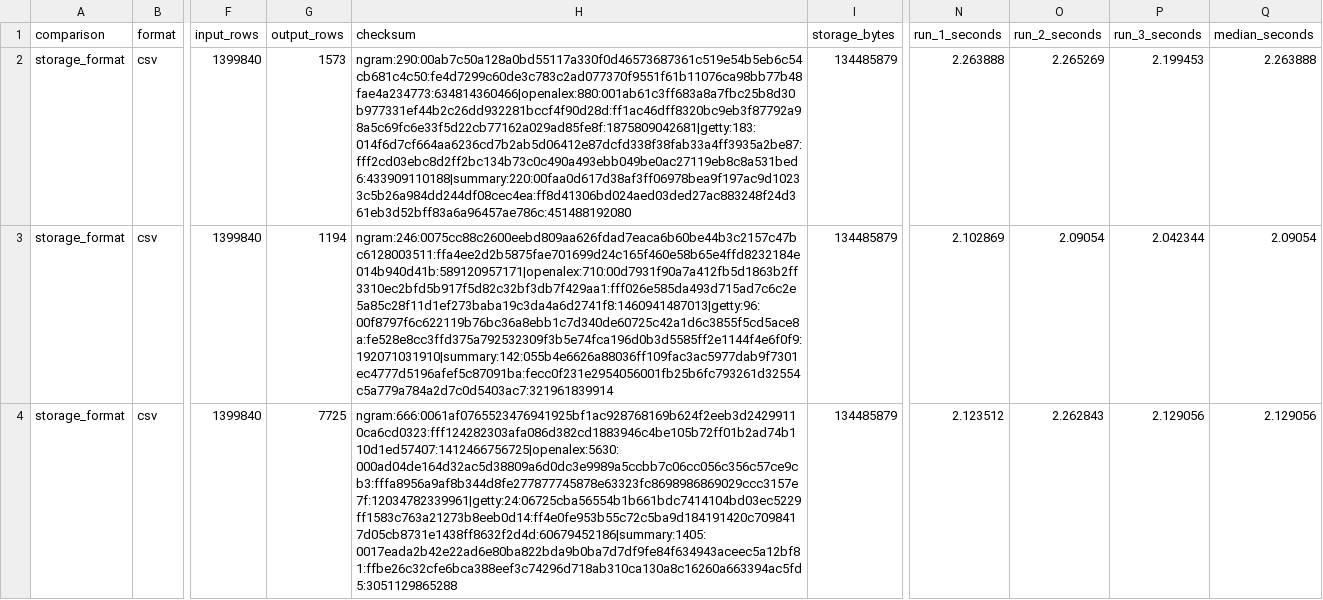
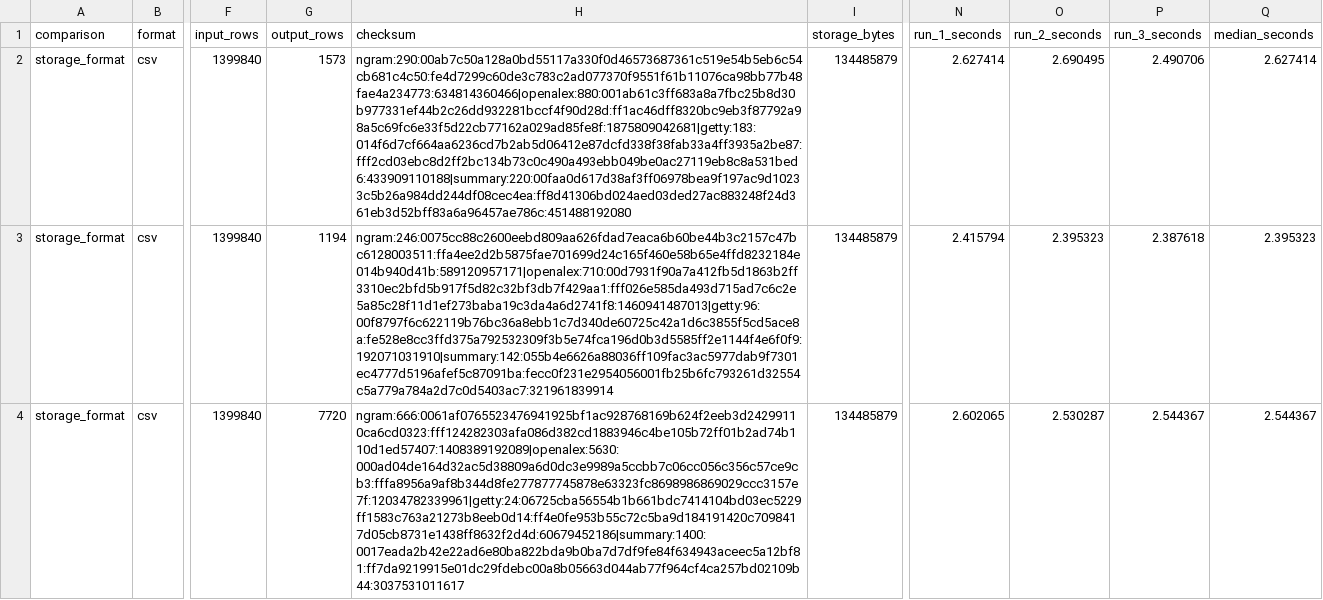
Before and after one commit to zhoubin0216/artist_ngram, a CSV file: outputs/integrated_benchmark_results.csv, drawn as a sheet; only a part is shown, gaps mark what is left out; the diff covers the shown part only; the diff names each change by its address in the sheet, - before the commit and + after, or states it on an @@ line.

Commit message:
Fix canonical names in integrated summaries

```diff
--- a/outputs/integrated_benchmark_results.csv
+++ b/outputs/integrated_benchmark_results.csv
-N2 (run_1_seconds): 2.263888
+N2 (run_1_seconds): 2.627414
-O2 (run_2_seconds): 2.265269
+O2 (run_2_seconds): 2.690495
-P2 (run_3_seconds): 2.199453
+P2 (run_3_seconds): 2.490706
-Q2 (median_seconds): 2.263888
+Q2 (median_seconds): 2.627414
-N3 (run_1_seconds): 2.102869
+N3 (run_1_seconds): 2.415794
-O3 (run_2_seconds): 2.09054
+O3 (run_2_seconds): 2.395323
-P3 (run_3_seconds): 2.042344
+P3 (run_3_seconds): 2.387618
-Q3 (median_seconds): 2.09054
+Q3 (median_seconds): 2.395323
-G4 (output_rows): 7725
+G4 (output_rows): 7720
-H4 (checksum): ngram:666:0061af0765523476941925bf1ac928768169b624f2eeb3d24299110ca6cd0323:fff124282303afa086d382cd1883946c4be105b72ff01b2ad74b110d1ed57407:1412466756725|openalex:5630:000ad04de164d32ac5d38809a6d0dc3e9989a5ccbb7c06cc056c356c57ce9cb3:fffa8956a9af8b344d8fe277877745878e63323fc8698986869029ccc3157e7f:12034782339961|getty:24:06725cba56554b1b661bdc7414104bd03ec5229ff1583c763a21273b8eeb0d14:ff4e0fe953b55c72c5ba9d184191420c7098417d05cb8731e1438ff8632f2d4d:60679452186|summary:1405:0017eada2b42e22ad6e80ba822bda9b0ba7d7df9fe84f634943aceec5a12bf81:ffbe26c32cfe6bca388eef3c74296d718ab310ca130a8c16260a663394ac5fd5:3051129865288
+H4 (checksum): ngram:666:0061af0765523476941925bf1ac928768169b624f2eeb3d24299110ca6cd0323:fff124282303afa086d382cd1883946c4be105b72ff01b2ad74b110d1ed57407:1408389192089|openalex:5630:000ad04de164d32ac5d38809a6d0dc3e9989a5ccbb7c06cc056c356c57ce9cb3:fffa8956a9af8b344d8fe277877745878e63323fc8698986869029ccc3157e7f:12034782339961|getty:24:06725cba56554b1b661bdc7414104bd03ec5229ff1583c763a21273b8eeb0d14:ff4e0fe953b55c72c5ba9d184191420c7098417d05cb8731e1438ff8632f2d4d:60679452186|summary:1400:0017eada2b42e22ad6e80ba822bda9b0ba7d7df9fe84f634943aceec5a12bf81:ff7da9219915e01dc29fdebc00a8b05663d044ab77f964cf4ca257bd02109b44:3037531011617
-N4 (run_1_seconds): 2.123512
+N4 (run_1_seconds): 2.602065
-O4 (run_2_seconds): 2.262843
+O4 (run_2_seconds): 2.530287
-P4 (run_3_seconds): 2.129056
+P4 (run_3_seconds): 2.544367
-Q4 (median_seconds): 2.129056
+Q4 (median_seconds): 2.544367
```
Also changed, not shown: 66 edited cells elsewhere in this file, 7 other files.
